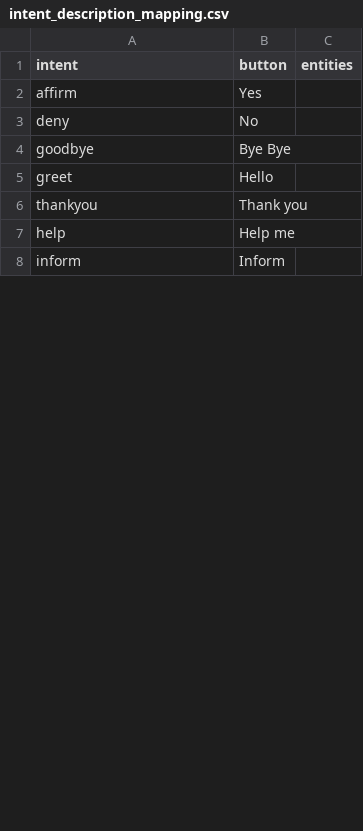
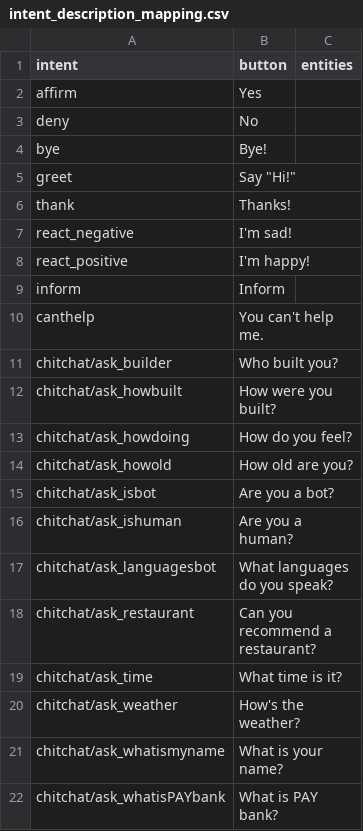
Before and after one commit to Mina-Fsh/Chatbots-with-conversation-repair-strategies, a CSV file: actions/intent_description_mapping.csv, drawn as a sheet; only a part is shown; the diff covers the shown part only.

```diff
--- a/actions/intent_description_mapping.csv
+++ b/actions/intent_description_mapping.csv
@@ -3,6 +3,20 @@ affirm,Yes,
 deny,No,
-goodbye,Bye Bye,
-greet,Hello,
-thankyou,Thank you,
-help,Help me,
+bye,Bye!,
+greet,"Say ""Hi!"" ",
+thank,Thanks!,
+react_negative,I'm sad!,
+react_positive,I'm happy!,
 inform,Inform,
+canthelp,You can't help me.,
+chitchat/ask_builder,Who built you?,
+chitchat/ask_howbuilt,How were you built?,
+chitchat/ask_howdoing,How do you feel?,
+chitchat/ask_howold,How old are you?,
+chitchat/ask_isbot,Are you a bot?,
+chitchat/ask_ishuman, Are you a human?,
+chitchat/ask_languagesbot,What languages do you speak?,
+chitchat/ask_restaurant,Can you recommend a restaurant?,
+chitchat/ask_time,What time is it?,
+chitchat/ask_weather,How's the weather?,
+chitchat/ask_whatismyname,What is your name?,
+chitchat/ask_whatisPAYbank,What is PAY bank?,
```
Also changed, not shown: 17 added rows and 8 edited cells elsewhere in this file, 10 other files.
